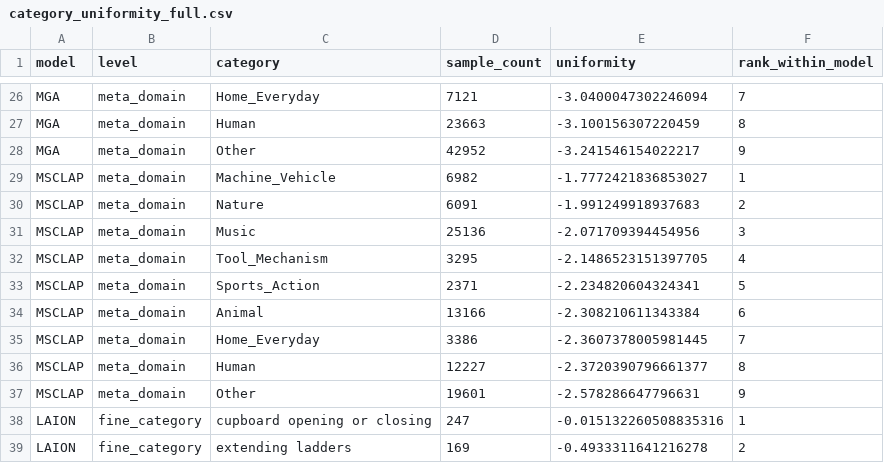
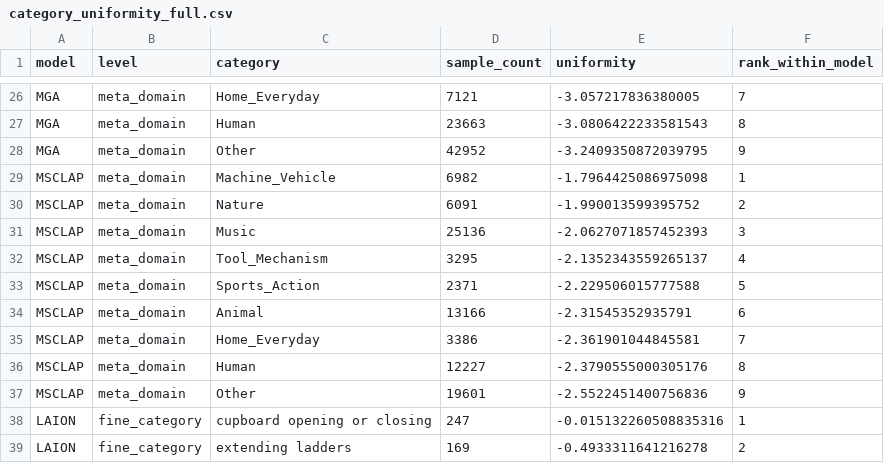
Before and after one commit to wjm9765/UIQ, a CSV file: analysis_output/category_uniformity_full.csv, drawn as a sheet; only a part is shown, gaps mark what is left out; the diff covers the shown part only; the diff names each change by its address in the sheet, - before the commit and + after, or states it on an @@ line.

```diff
--- a/analysis_output/category_uniformity_full.csv
+++ b/analysis_output/category_uniformity_full.csv
-E26 (uniformity): -3.0400047302246094
+E26 (uniformity): -3.057217836380005
-E27 (uniformity): -3.100156307220459
+E27 (uniformity): -3.0806422233581543
-E28 (uniformity): -3.241546154022217
+E28 (uniformity): -3.2409350872039795
-E29 (uniformity): -1.7772421836853027
+E29 (uniformity): -1.7964425086975098
-E30 (uniformity): -1.991249918937683
+E30 (uniformity): -1.990013599395752
-E31 (uniformity): -2.071709394454956
+E31 (uniformity): -2.0627071857452393
-E32 (uniformity): -2.1486523151397705
+E32 (uniformity): -2.1352343559265137
-E33 (uniformity): -2.234820604324341
+E33 (uniformity): -2.229506015777588
-E34 (uniformity): -2.308210611343384
+E34 (uniformity): -2.31545352935791
-E35 (uniformity): -2.3607378005981445
+E35 (uniformity): -2.361901044845581
-E36 (uniformity): -2.3720390796661377
+E36 (uniformity): -2.3790555000305176
-E37 (uniformity): -2.578286647796631
+E37 (uniformity): -2.5522451400756836
```
Also changed, not shown: 32 edited cells elsewhere in this file, analysis_output/category_uniformity_top20_level1.csv, 9 other files.
